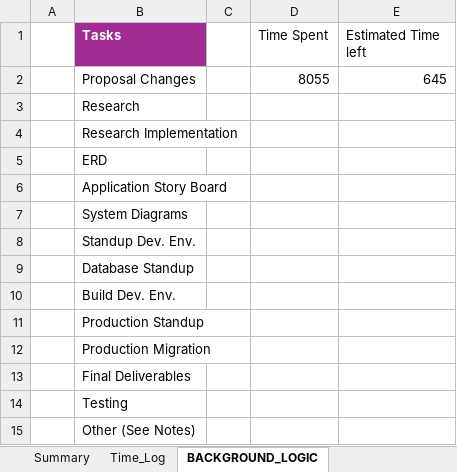
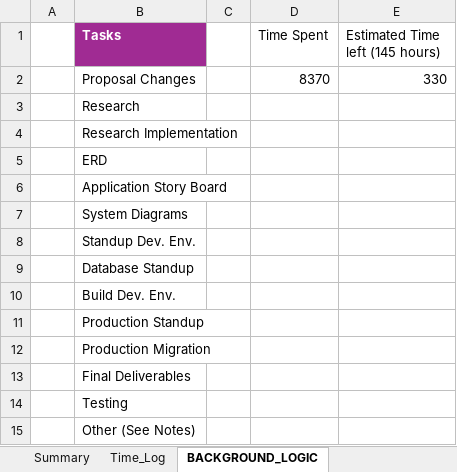
Before and after one commit to cmcfarren23/CMMCFledge, an Excel workbook: 02_WorkingDocs/CMMCFledge_Workbook.xlsx, sheet BACKGROUND_LOGIC, drawn as a sheet; values as stored, in another font and other column widths than the file's, no borders; the diff names each change by its address in the sheet, - before the commit and + after, or states it on an @@ line.

Commit message:
Wrapping up, fixed some small logic errors, added docs

```diff
--- a/02_WorkingDocs/CMMCFledge_Workbook.xlsx (sheet BACKGROUND_LOGIC)
+++ b/02_WorkingDocs/CMMCFledge_Workbook.xlsx (sheet BACKGROUND_LOGIC)
-E1: Estimated Time left
+E1: Estimated Time left (145 hours)
-D2 (Time Spent): 8055
+D2 (Time Spent): 8370
-E2 (Estimated Time left (145 hours)): 645
+E2 (Estimated Time left (145 hours)): 330
```
Also changed, not shown: sheet Time_Log, sheet Summary, charts or pictures, 03_Deliverables/CMMCFledge_Workbook_Deliverable.xlsx, 10 other files.
